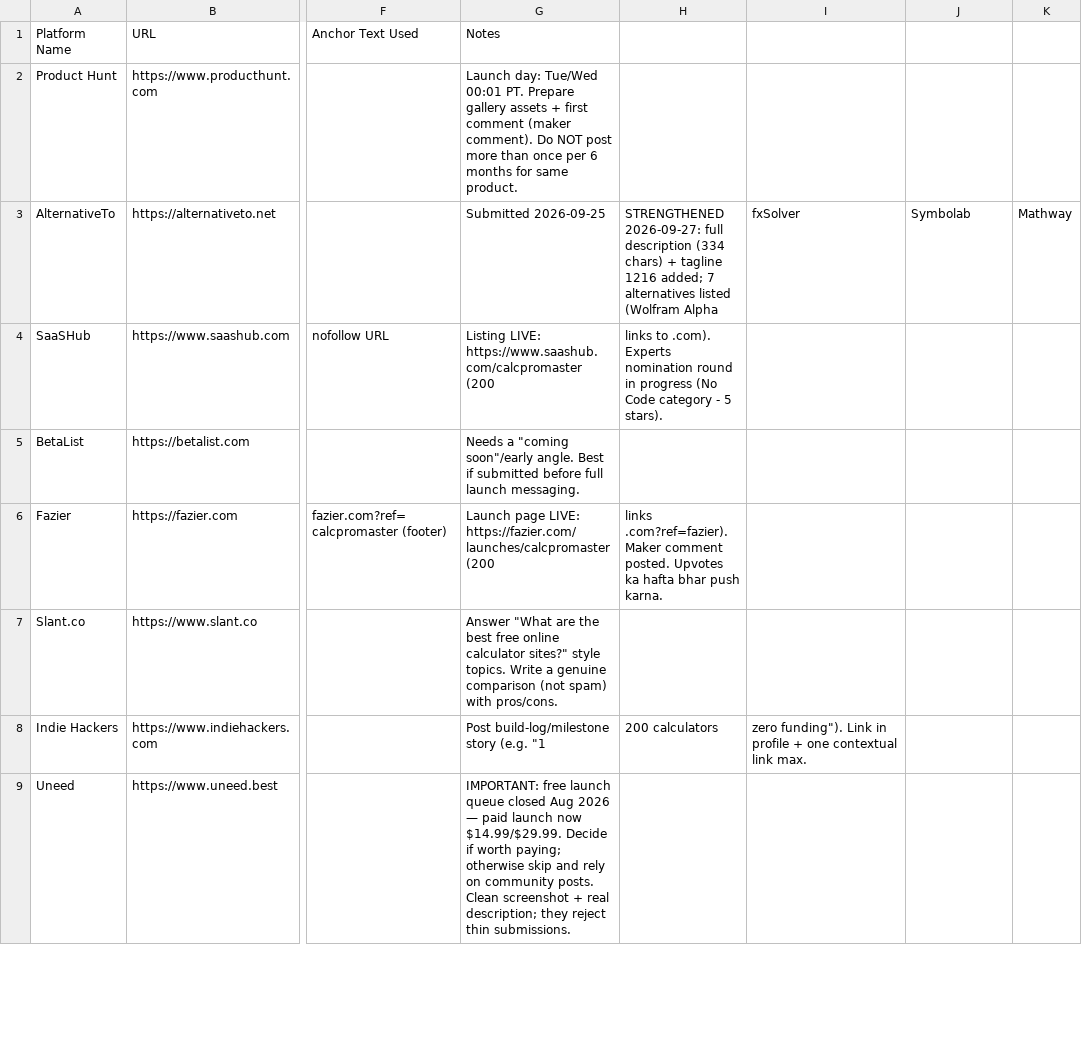
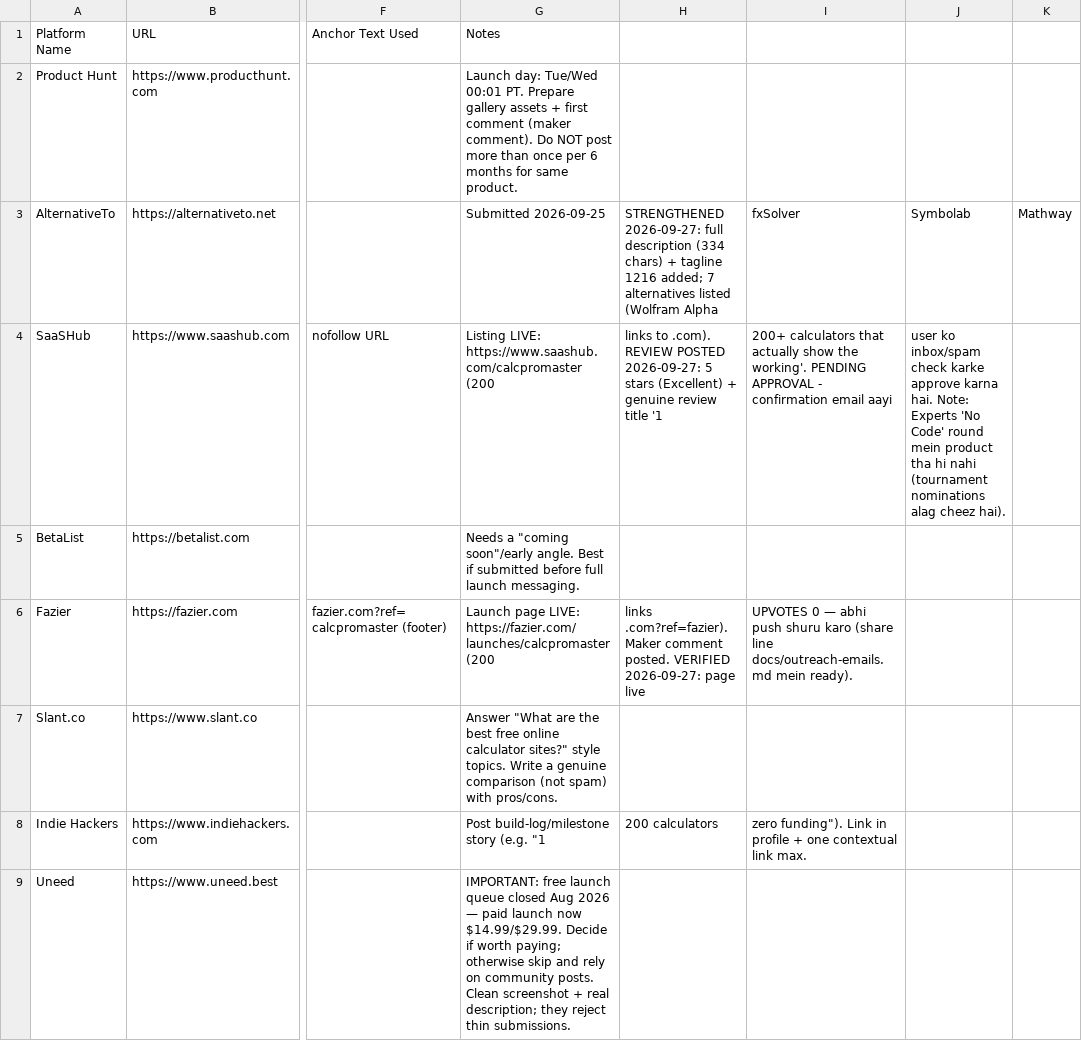
Before and after one commit to ahunabuzar-cmyk/calcpromaster, a CSV file: docs/backlink-tracker.csv, drawn as a sheet; only a part is shown, gaps mark what is left out; the diff covers the shown part only; the diff names each change by its address in the sheet, - before the commit and + after, or states it on an @@ line.

```diff
--- a/docs/backlink-tracker.csv
+++ b/docs/backlink-tracker.csv
-H4: …to .com). Experts nomination round in progress (No Code category - 5 stars).
+H4: …to .com). REVIEW POSTED 2026-09-27: 5 stars (Excellent) + genuine review title '1
-I4: (empty)
+I4: 200+ calculators that actually show the working'. PENDING APPROVAL - confirmation email aayi
-J4: (empty)
+J4: user ko inbox/spam check karke approve karna hai. Note: Experts 'No Code' round mein product tha hi nahi (tournament nominations alag cheez hai).
-H6: …comment posted. Upvotes ka hafta bhar push karna.
+H6: …comment posted. VERIFIED 2026-09-27: page live
-I6: (empty)
+I6: UPVOTES 0 — abhi push shuru karo (share line docs/outreach-emails.md mein ready).
```
Also changed, not shown: 9 edited cells elsewhere in this file, 1 other file.
